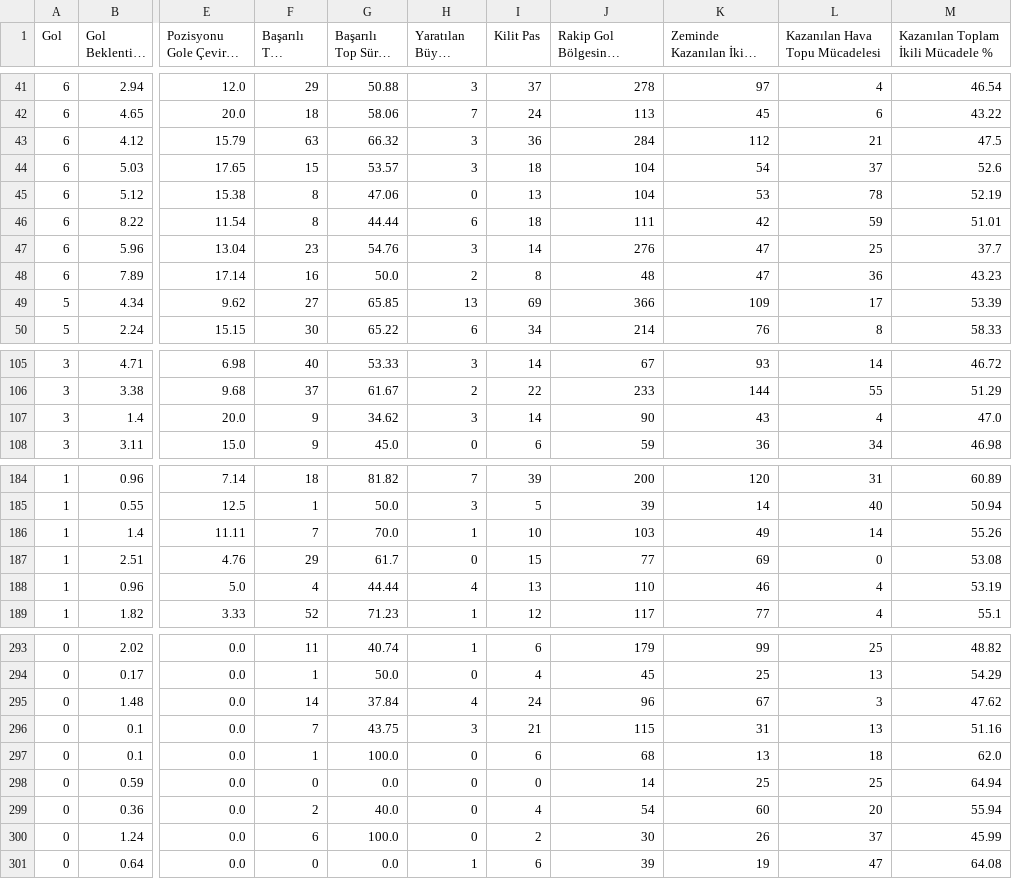
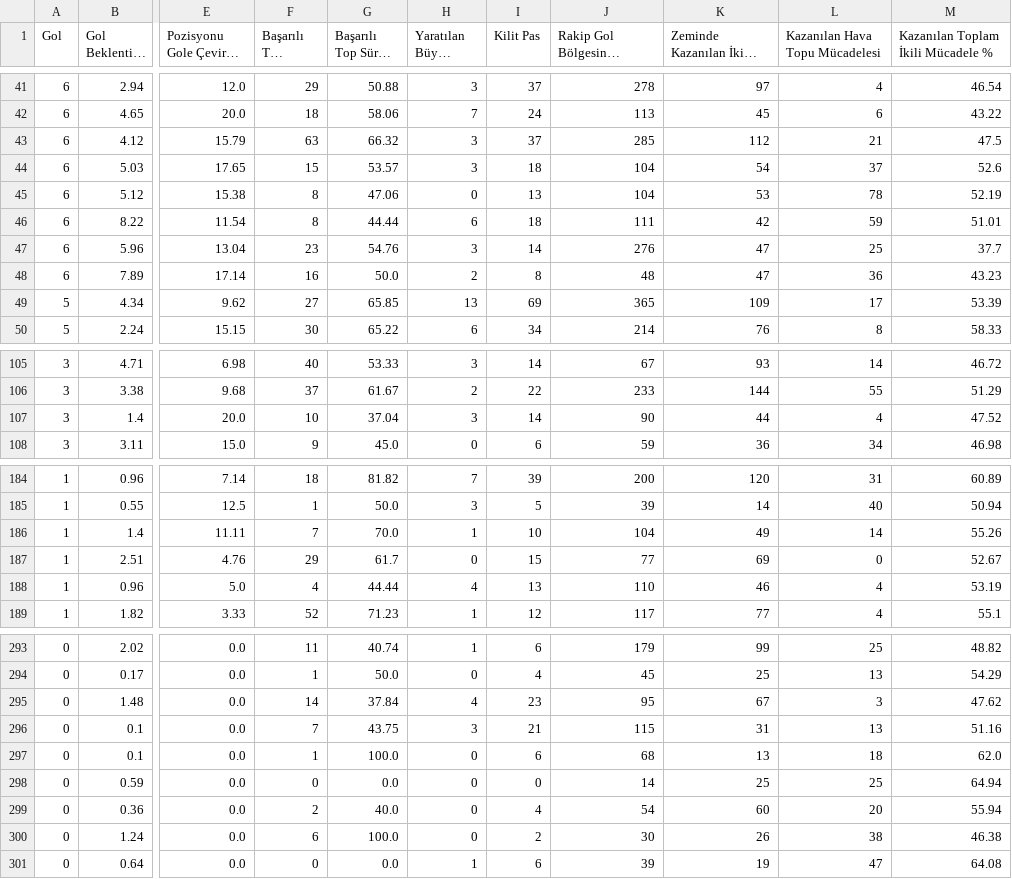
Before and after one commit to scatterradarcsv/csv_scatter_radar_total_noPos, a CSV file: forwards.csv, drawn as a sheet; only a part is shown, gaps mark what is left out; long unchanged cells end in …; the diff covers the shown part only; the diff names each change by its address in the sheet, - before the commit and + after, or states it on an @@ line.

Commit message:
Updated forwards.csv

```diff
--- a/forwards.csv
+++ b/forwards.csv
-I43 (Kilit Pas): 36
+I43 (Kilit Pas): 37
-J43: 284
+J43: 285
-J49: 366
+J49: 365
-F107 (Başarılı Top Sürme): 9
+F107 (Başarılı Top Sürme): 10
-G107 (Başarılı Top Sürme %): 34.62
+G107 (Başarılı Top Sürme %): 37.04
-K107 (Zeminde Kazanılan İkili Mücadele): 43
+K107 (Zeminde Kazanılan İkili Mücadele): 44
-M107: 47.0
+M107: 47.52
-J186: 103
+J186: 104
-M187: 53.08
+M187: 52.67
-I295 (Kilit Pas): 24
+I295 (Kilit Pas): 23
-J295: 96
+J295: 95
-L300 (Kazanılan Hava Topu Mücadelesi): 37
+L300 (Kazanılan Hava Topu Mücadelesi): 38
-M300: 45.99
+M300: 46.38
```
Also changed, not shown: 2 edited cells elsewhere in this file.
